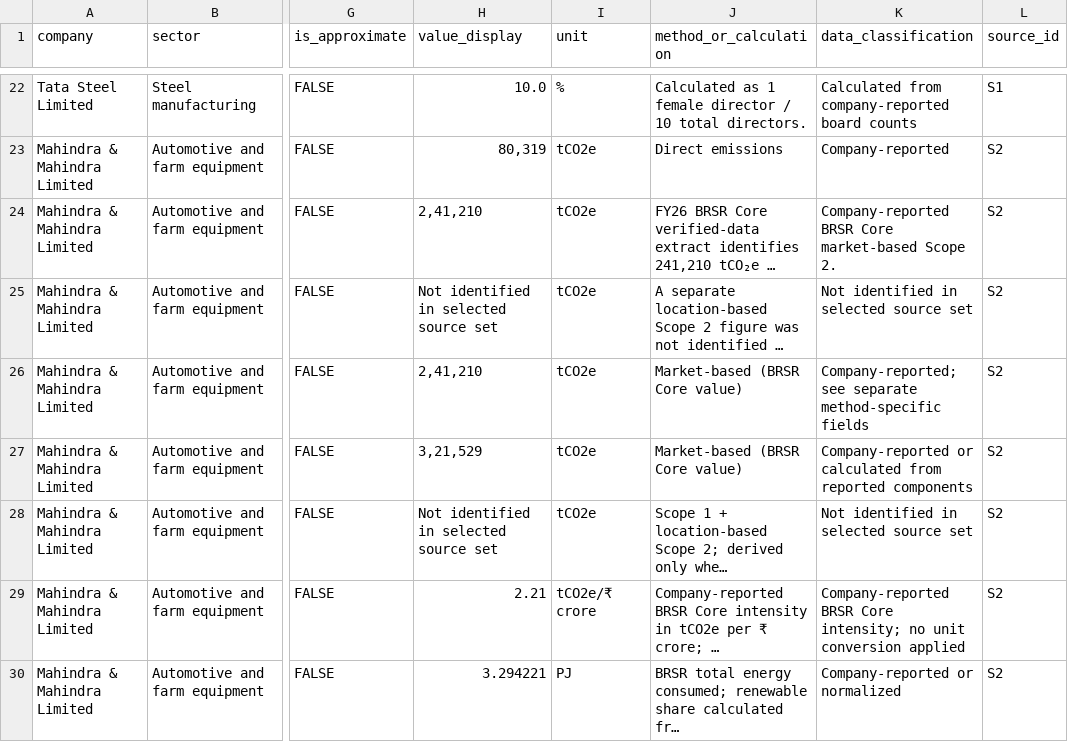
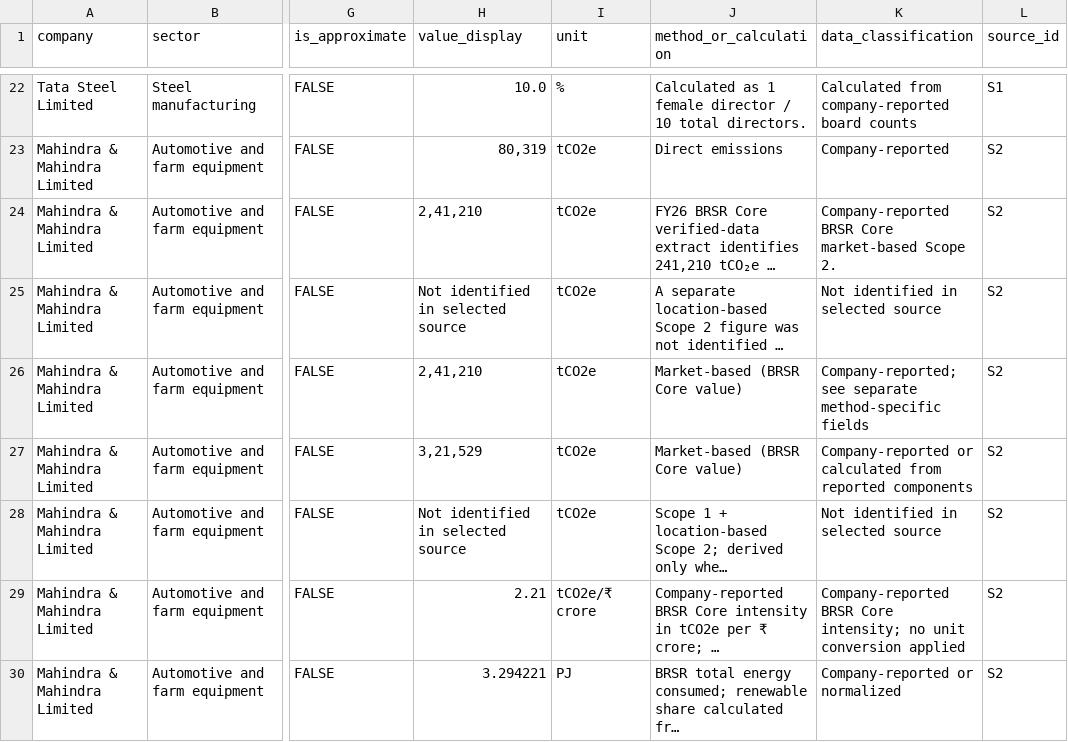
Before and after one commit to Prithivi2504/Four-Sector-ESG-Disclosure-Portfolio, a CSV file: download/public-data.csv, drawn as a sheet; only a part is shown, gaps mark what is left out; long unchanged cells end in …; the diff covers the shown part only; the diff names each change by its address in the sheet, - before the commit and + after, or states it on an @@ line.

```diff
--- a/download/public-data.csv
+++ b/download/public-data.csv
-H25 (value_display): Not identified in selected source set
+H25 (value_display): Not identified in selected source
-K25 (data_classification): Not identified in selected source set
+K25 (data_classification): Not identified in selected source
-H28 (value_display): Not identified in selected source set
+H28 (value_display): Not identified in selected source
-K28 (data_classification): Not identified in selected source set
+K28 (data_classification): Not identified in selected source
```
Also changed, not shown: 24 edited cells elsewhere in this file, public_build/download/public-data.csv, 4 other files.
